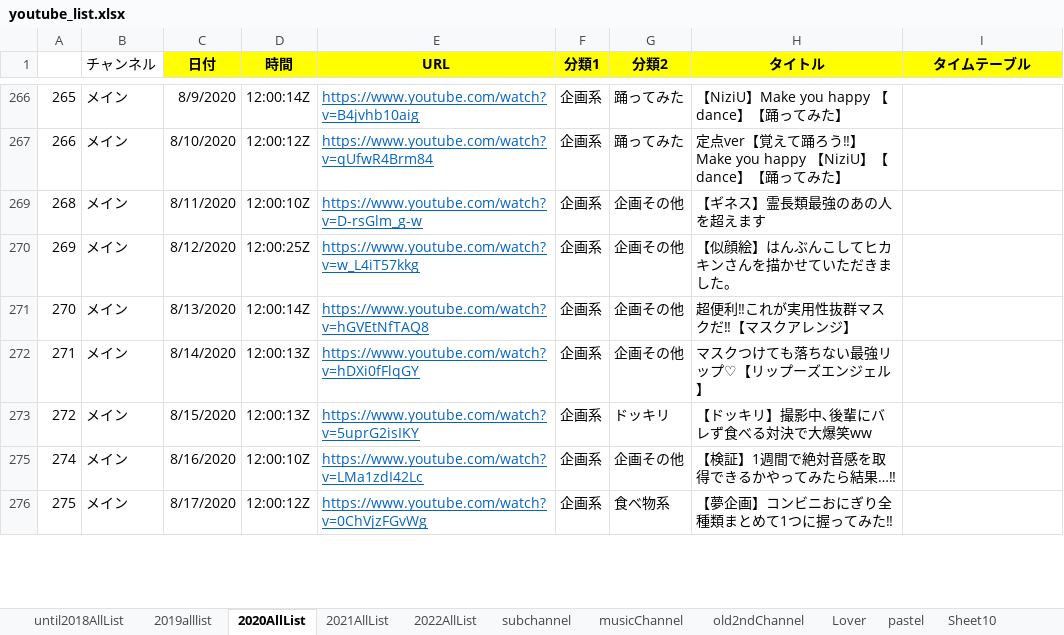
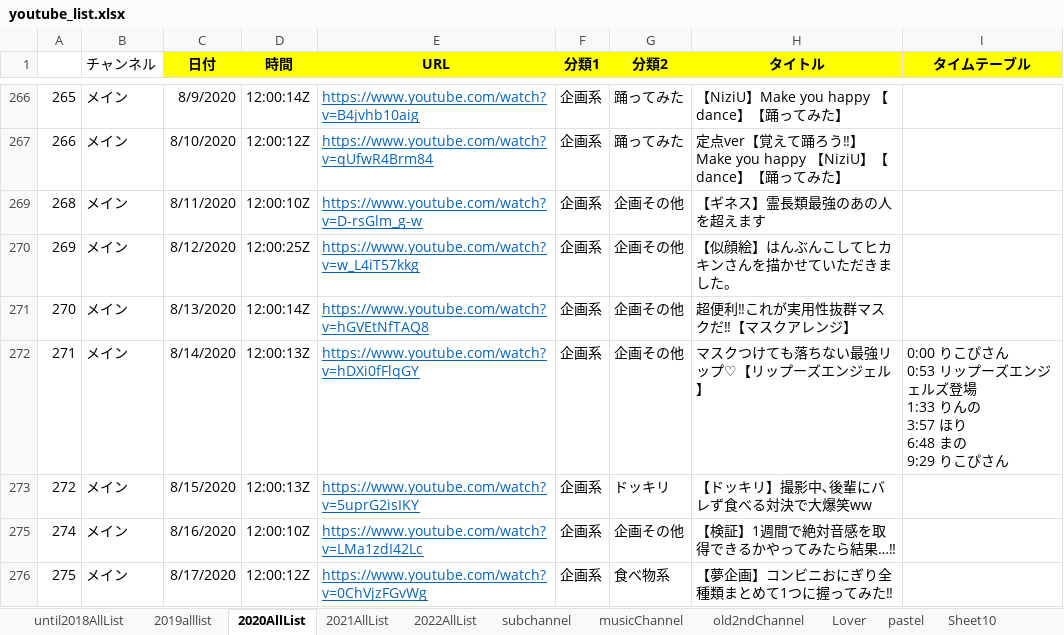
Before and after one commit to maakun-git/ikyoTube, an Excel workbook: createHtml/youtube_list.xlsx, sheet 2020AllList, drawn as a sheet; only a part is shown, gaps mark what is left out; values as stored, in another font and other column widths than the file's, no borders; ↵ is a line break in a cell; the diff covers the shown part only; the diff names each change by its address in the sheet, - before the commit and + after, or states it on an @@ line.

```diff
--- a/createHtml/youtube_list.xlsx (sheet 2020AllList)
+++ b/createHtml/youtube_list.xlsx (sheet 2020AllList)
-I272 (タイムテーブル): (empty)
+I272 (タイムテーブル): 0:00 りこぴさん ↵ 0:53 リップーズエンジェルズ登場 ↵ 1:33 りんの ↵ 3:57 ほり ↵ 6:48 まの ↵ 9:29 りこぴさん
```
Also changed, not shown: 6 edited cells elsewhere in this sheet, 1 other file.
